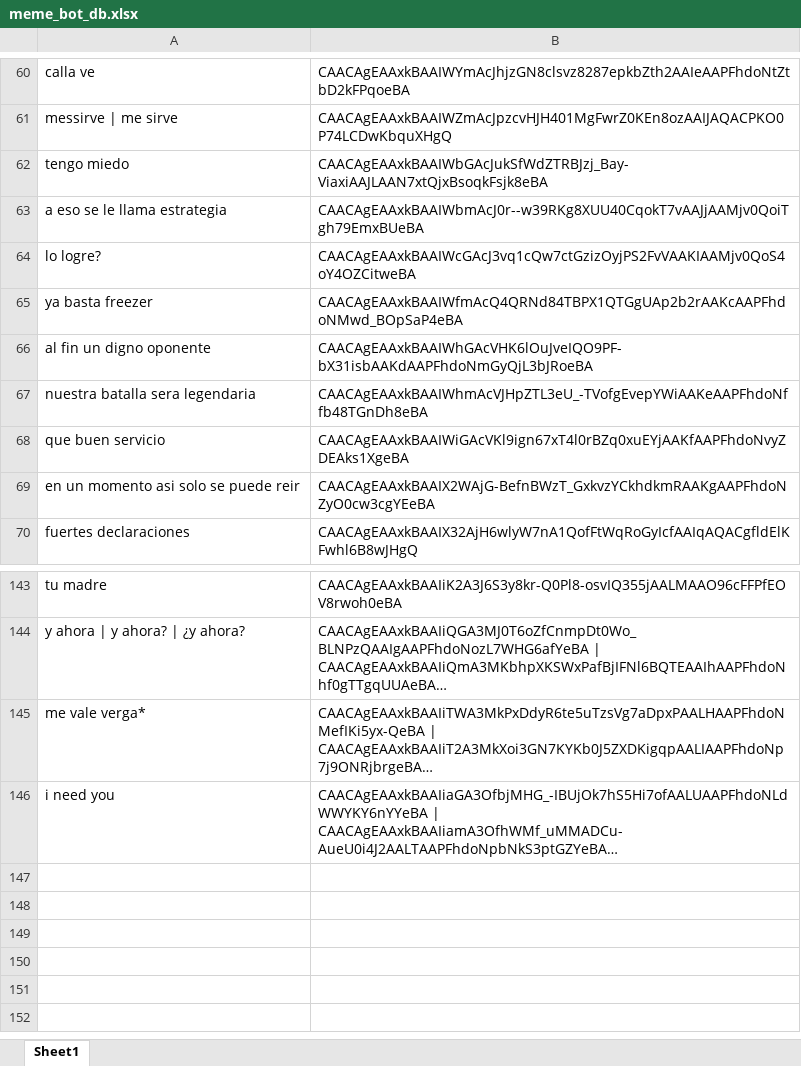
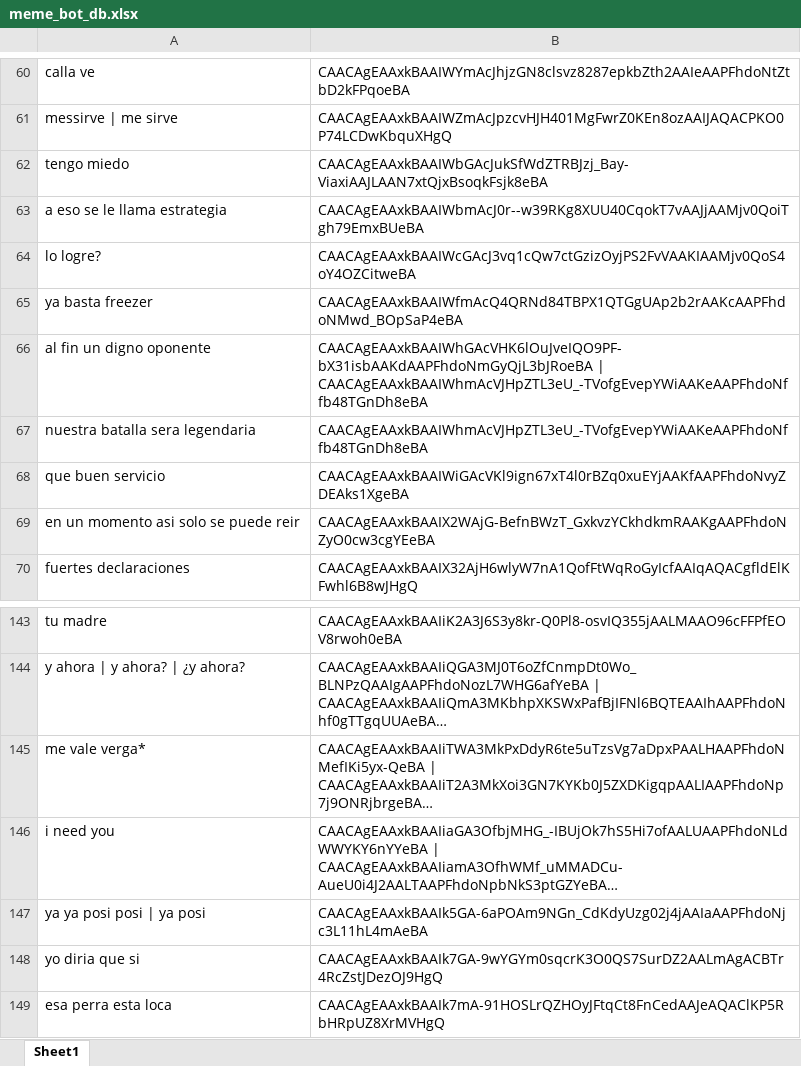
Before and after one commit to andr3slelouch/TelegramMemeResponderBot, an Excel workbook: data/meme_bot_db.xlsx, sheet Sheet1, drawn as a sheet; only a part is shown, gaps mark what is left out; long unchanged cells end in …; values as stored, in another font and other column widths than the file's, no borders; charts and pictures not drawn; the diff names each change by its address in the sheet, - before the commit and + after, or states it on an @@ line.

```diff
--- a/data/meme_bot_db.xlsx (sheet Sheet1)
+++ b/data/meme_bot_db.xlsx (sheet Sheet1)
-B66: CAACAgEAAxkBAAIWhGAcVHK6lOuJveIQO9PF-bX31isbAAKdAAPFhdoNmGyQjL3bJRoeBA
+B66: CAACAgEAAxkBAAIWhGAcVHK6lOuJveIQO9PF-bX31isbAAKdAAPFhdoNmGyQjL3bJRoeBA | CAACAgEAAxkBAAIWhmAcVJHpZTL3eU_-TVofgEvepYWiAAKeAAPFhdoNffb48TGnDh8eBA
+row 147: ya ya posi posi | ya posi | CAACAgEAAxkBAAIk5GA-6aPOAm9NGn_CdKdyUzg02j4jAAIaAAPFhdoNjc3L11hL4mAeBA
+row 148: yo diria que si | CAACAgEAAxkBAAIk7GA-9wYGYm0sqcrK3O0QS7SurDZ2AALmAgACBTr4RcZstJDezOJ9HgQ
+row 149: esa perra esta loca | CAACAgEAAxkBAAIk7mA-91HOSLrQZHOyJFtqCt8FnCedAAJeAQAClKP5RbHRpUZ8XrMVHgQ
```
Also changed, not shown: 2 other files.
